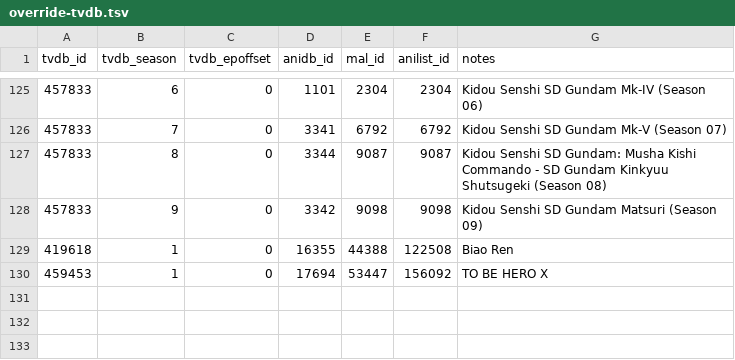
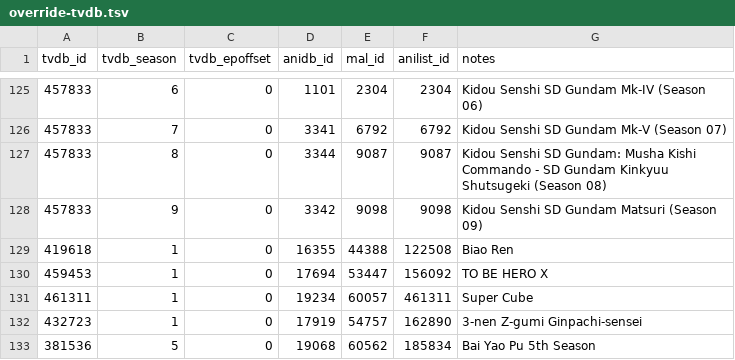
Before and after one commit to Arial-Z/Animes-ID, a TSV file: override/override-tvdb.tsv, drawn as a sheet; only a part is shown, gaps mark what is left out; the diff names each change by its address in the sheet, - before the commit and + after, or states it on an @@ line.

Commit message:
Add animes to override

```diff
--- a/override/override-tvdb.tsv
+++ b/override/override-tvdb.tsv
+row 131: 461311 | 1 | 0 | 19234 | 60057 | 461311 | Super Cube
+row 132: 432723 | 1 | 0 | 17919 | 54757 | 162890 | 3-nen Z-gumi Ginpachi-sensei
+row 133: 381536 | 5 | 0 | 19068 | 60562 | 185834 | Bai Yao Pu 5th Season
```
